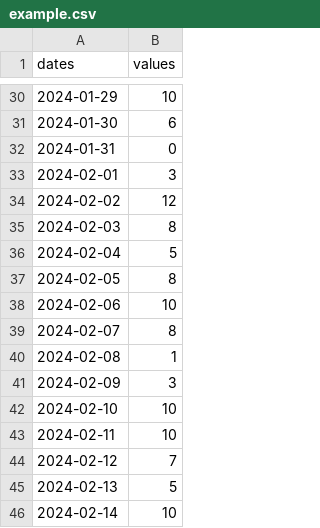
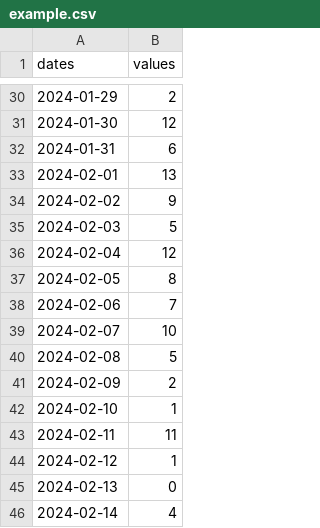
Before and after one commit to nlovadina/montecarlocli, a CSV file: data/example.csv, drawn as a sheet; only a part is shown, gaps mark what is left out; the diff covers the shown part only.

```diff
--- a/data/example.csv
+++ b/data/example.csv
@@ -30,17 +30,17 @@ dates,values
-2024-01-29,10
-2024-01-30,6
-2024-01-31,0
-2024-02-01,3
-2024-02-02,12
-2024-02-03,8
-2024-02-04,5
+2024-01-29,2
+2024-01-30,12
+2024-01-31,6
+2024-02-01,13
+2024-02-02,9
+2024-02-03,5
+2024-02-04,12
 2024-02-05,8
-2024-02-06,10
-2024-02-07,8
-2024-02-08,1
-2024-02-09,3
-2024-02-10,10
-2024-02-11,10
-2024-02-12,7
-2024-02-13,5
-2024-02-14,10
+2024-02-06,7
+2024-02-07,10
+2024-02-08,5
+2024-02-09,2
+2024-02-10,1
+2024-02-11,11
+2024-02-12,1
+2024-02-13,0
+2024-02-14,4
```
Also changed, not shown: 24 edited cells elsewhere in this file, 1 other file.
